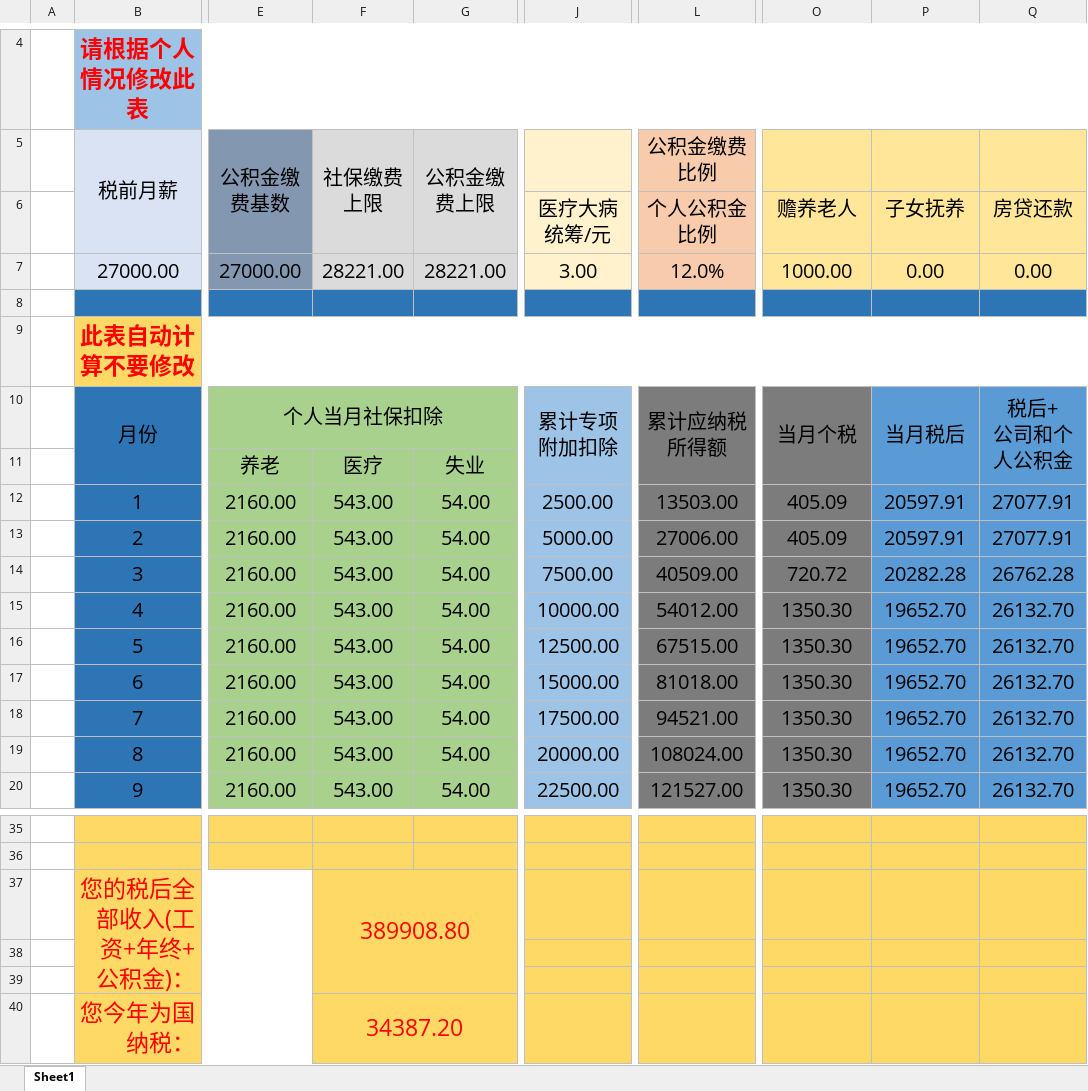
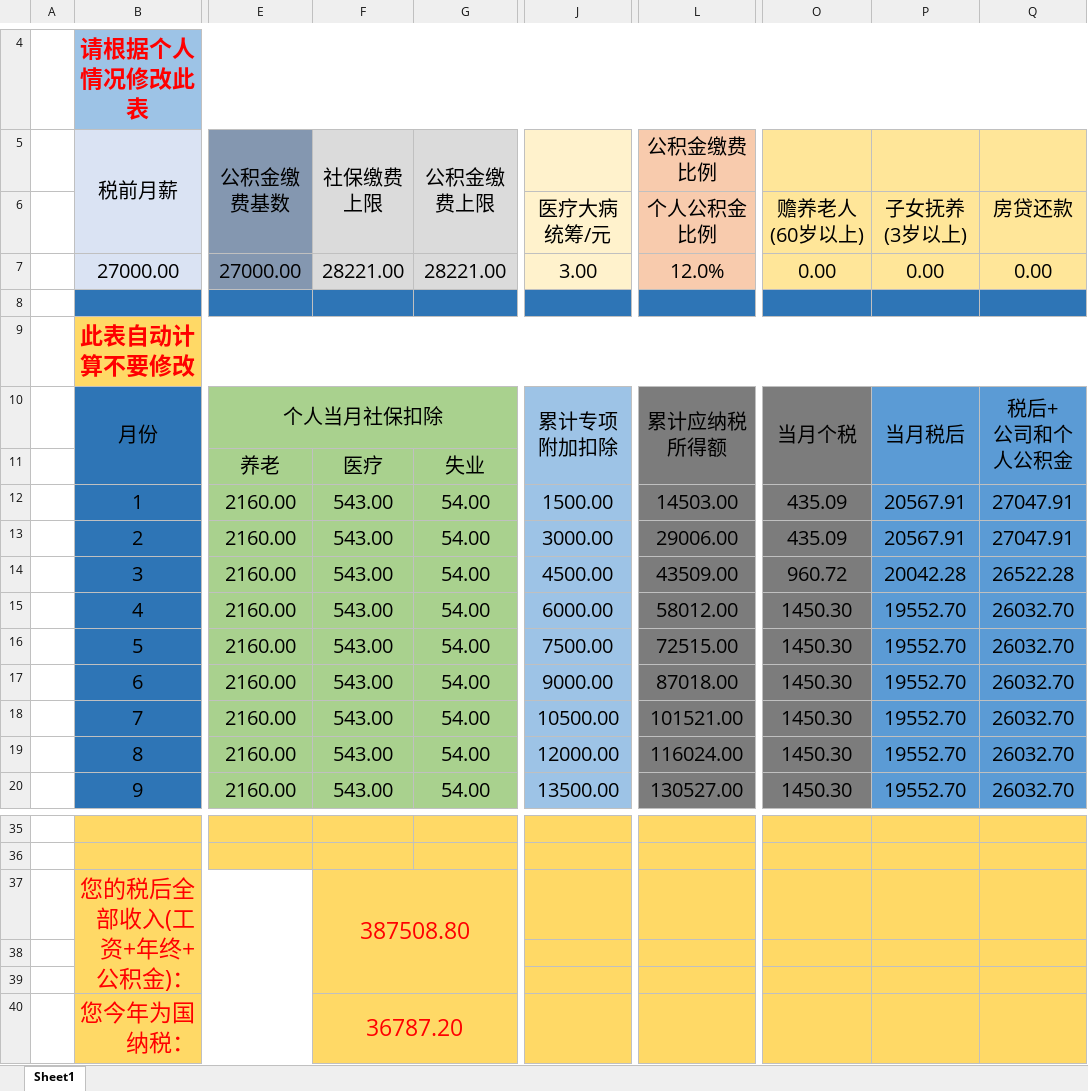
Before and after one commit to utf7/MakeMoreMoney, an Excel workbook: MakeMoreMoney.xlsx, sheet Sheet1, drawn as a sheet; only a part is shown, gaps mark what is left out; values as stored, in another font and other column widths than the file's, no borders; the diff covers the shown part only; the diff names each change by its address in the sheet, - before the commit and + after, or states it on an @@ line.

Commit message:
fix a bug

```diff
--- a/MakeMoreMoney.xlsx (sheet Sheet1)
+++ b/MakeMoreMoney.xlsx (sheet Sheet1)
-O6: 赡养老人
+O6: 赡养老人(60岁以上)
-P6: 子女抚养
+P6: 子女抚养(3岁以上)
-O7: 1000.00
+O7: 0.00
-J12: 2500.00
+J12: 1500.00
-L12 (公积金缴费比例): 13503.00
+L12 (公积金缴费比例): 14503.00
-O12:O13: 405.09
+O12:O13: 435.09
-P12:P13: 20597.91
+P12:P13: 20567.91
-Q12:Q13: 27077.91
+Q12:Q13: 27047.91
-J13: 5000.00
+J13: 3000.00
-L13 (公积金缴费比例): 27006.00
+L13 (公积金缴费比例): 29006.00
-J14: 7500.00
+J14: 4500.00
-L14 (公积金缴费比例): 40509.00
+L14 (公积金缴费比例): 43509.00
-O14: 720.72
+O14: 960.72
-P14: 20282.28
+P14: 20042.28
-Q14: 26762.28
+Q14: 26522.28
-J15: 10000.00
+J15: 6000.00
-L15 (公积金缴费比例): 54012.00
+L15 (公积金缴费比例): 58012.00
-O15:O20: 1350.30
+O15:O20: 1450.30
-P15:P20: 19652.70
+P15:P20: 19552.70
-Q15:Q20: 26132.70
+Q15:Q20: 26032.70
-J16: 12500.00
+J16: 7500.00
-L16 (公积金缴费比例): 67515.00
+L16 (公积金缴费比例): 72515.00
-J17: 15000.00
+J17: 9000.00
-L17 (公积金缴费比例): 81018.00
+L17 (公积金缴费比例): 87018.00
-J18: 17500.00
+J18: 10500.00
-L18 (公积金缴费比例): 94521.00
+L18 (公积金缴费比例): 101521.00
-J19: 20000.00
+J19: 12000.00
-L19 (公积金缴费比例): 108024.00
+L19 (公积金缴费比例): 116024.00
-J20: 22500.00
+J20: 13500.00
-L20 (公积金缴费比例): 121527.00
+L20 (公积金缴费比例): 130527.00
-F37 (社保缴费上限): 389908.80
+F37 (社保缴费上限): 387508.80
-F40 (社保缴费上限): 34387.20
+F40 (社保缴费上限): 36787.20
```
Also changed, not shown: 1 added row, 1 removed row and 22 edited cells elsewhere in this sheet.
